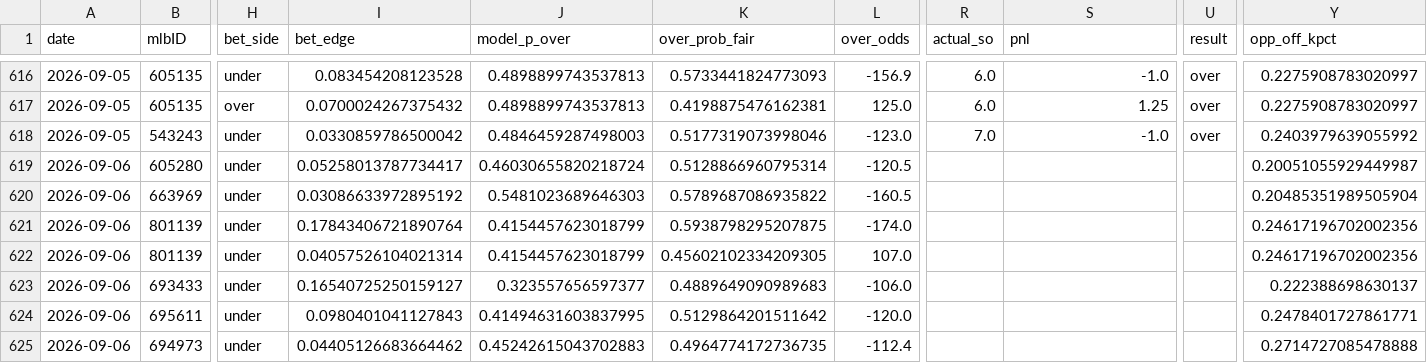
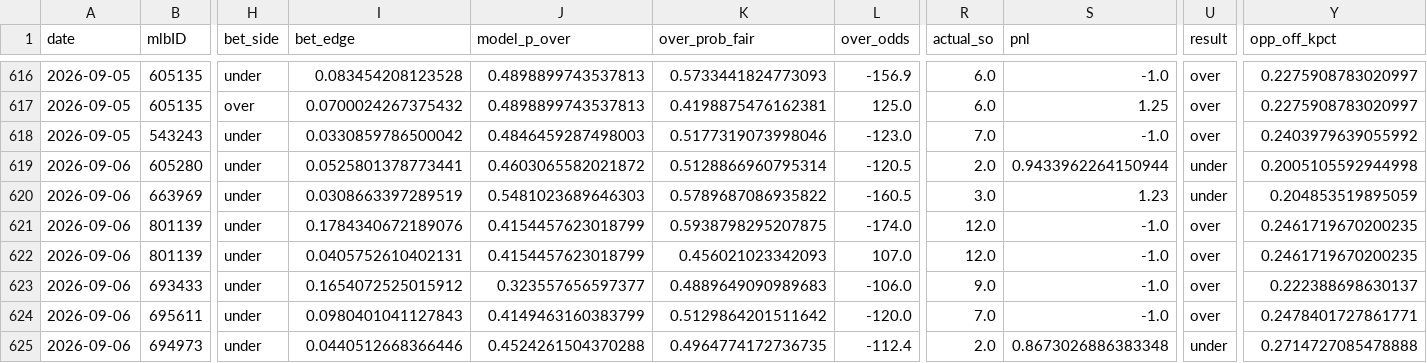
Before and after one commit to jackgoad05-afk/mlb-k-props, a CSV file: output/ks_paper_ledger.csv, drawn as a sheet; only a part is shown, gaps mark what is left out; the diff covers the shown part only; the diff names each change by its address in the sheet, - before the commit and + after, or states it on an @@ line.

```diff
--- a/output/ks_paper_ledger.csv
+++ b/output/ks_paper_ledger.csv
-I619 (bet_edge): 0.05258013787734417
+I619 (bet_edge): 0.0525801378773441
-J619 (model_p_over): 0.46030655820218724
+J619 (model_p_over): 0.4603065582021872
-R619 (actual_so): (empty)
+R619 (actual_so): 2.0
-S619 (pnl): (empty)
+S619 (pnl): 0.9433962264150944
-U619:U620 (result): (empty)
+U619:U620 (result): under
-Y619 (opp_off_kpct): 0.20051055929449987
+Y619 (opp_off_kpct): 0.2005105592944998
-I620 (bet_edge): 0.03086633972895192
+I620 (bet_edge): 0.0308663397289519
-R620 (actual_so): (empty)
+R620 (actual_so): 3.0
-S620 (pnl): (empty)
+S620 (pnl): 1.23
-Y620 (opp_off_kpct): 0.20485351989505904
+Y620 (opp_off_kpct): 0.204853519895059
-I621 (bet_edge): 0.17843406721890764
+I621 (bet_edge): 0.1784340672189076
-R621:R622 (actual_so): (empty)
+R621:R622 (actual_so): 12.0
-S621:S624 (pnl): (empty)
+S621:S624 (pnl): -1.0
-U621:U624 (result): (empty)
+U621:U624 (result): over
-Y621:Y622 (opp_off_kpct): 0.24617196702002356
+Y621:Y622 (opp_off_kpct): 0.2461719670200235
-I622 (bet_edge): 0.04057526104021314
+I622 (bet_edge): 0.0405752610402131
-K622 (over_prob_fair): 0.45602102334209305
+K622 (over_prob_fair): 0.456021023342093
-I623 (bet_edge): 0.16540725250159127
+I623 (bet_edge): 0.1654072525015912
-R623 (actual_so): (empty)
+R623 (actual_so): 9.0
-J624 (model_p_over): 0.41494631603837995
+J624 (model_p_over): 0.4149463160383799
-R624 (actual_so): (empty)
+R624 (actual_so): 7.0
-I625 (bet_edge): 0.04405126683664462
+I625 (bet_edge): 0.0440512668366446
-J625 (model_p_over): 0.45242615043702883
+J625 (model_p_over): 0.4524261504370288
-R625 (actual_so): (empty)
+R625 (actual_so): 2.0
-S625 (pnl): (empty)
+S625 (pnl): 0.8673026886383348
-U625 (result): (empty)
+U625 (result): under
```
Also changed, not shown: 93 edited cells elsewhere in this file, data/raw/pitcher_gamelogs_2026.csv, output/ml_predictions_ledger.csv, 1 other file.
